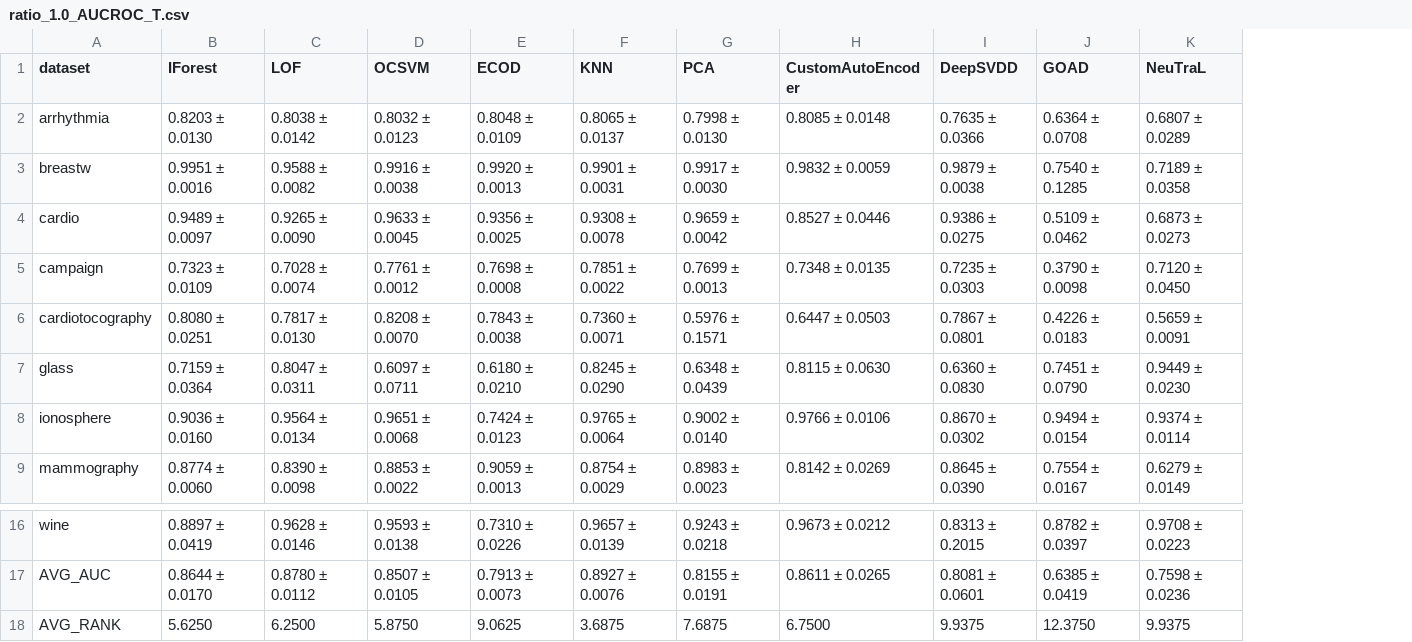
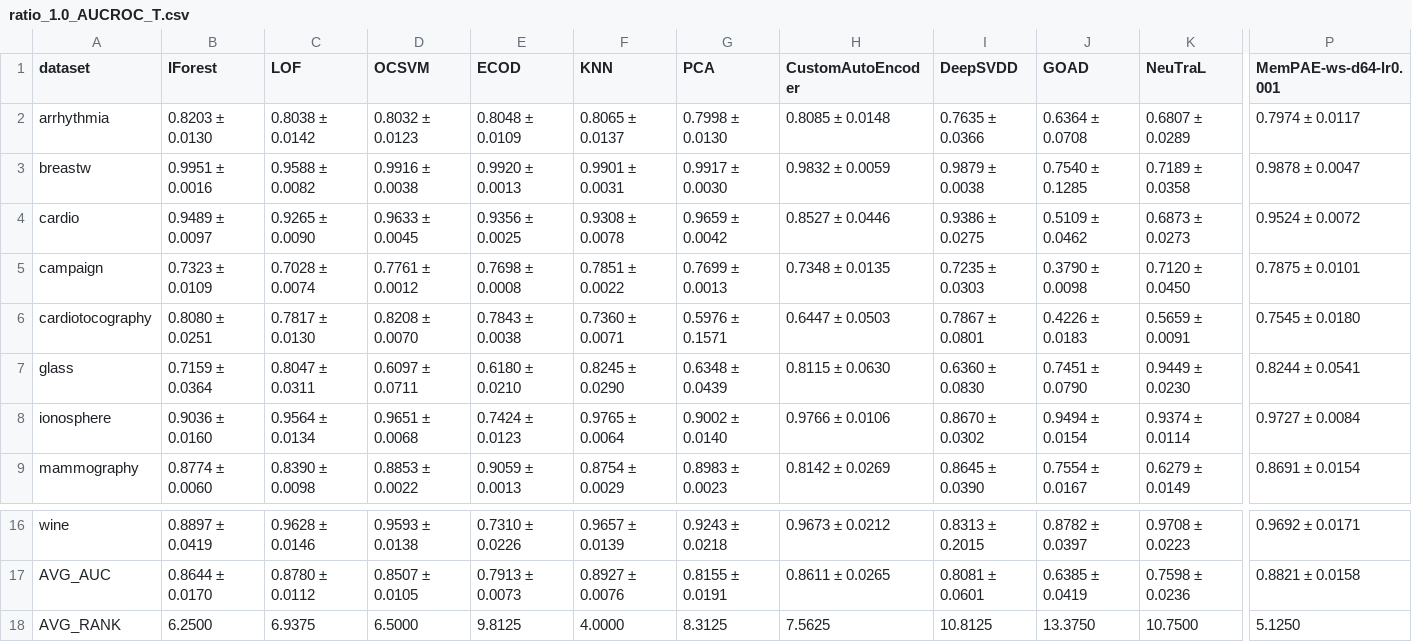
Before and after one commit to Cheol-Will/perceiver-ad, a CSV file: metrics/ratio_1.0_AUCROC_T.csv, drawn as a sheet; only a part is shown, gaps mark what is left out; the diff covers the shown part only; the diff names each change by its address in the sheet, - before the commit and + after, or states it on an @@ line.

```diff
--- a/metrics/ratio_1.0_AUCROC_T.csv
+++ b/metrics/ratio_1.0_AUCROC_T.csv
+column P (MemPAE-ws-d64-lr0.001), rows 2-9: 0.7974 ± 0.0117 | 0.9878 ± 0.0047 | 0.9524 ± 0.0072 | 0.7875 ± 0.0101 | 0.7545 ± 0.0180 | 0.8244 ± 0.0541 | 0.9727 ± 0.0084 | 0.8691 ± 0.0154; rows 16-18: 0.9692 ± 0.0171 | 0.8821 ± 0.0158 | 5.1250
-B18 (IForest): 5.6250
+B18 (IForest): 6.2500
-C18 (LOF): 6.2500
+C18 (LOF): 6.9375
-D18 (OCSVM): 5.8750
+D18 (OCSVM): 6.5000
-E18 (ECOD): 9.0625
+E18 (ECOD): 9.8125
-F18 (KNN): 3.6875
+F18 (KNN): 4.0000
-G18 (PCA): 7.6875
+G18 (PCA): 8.3125
-H18 (CustomAutoEncoder): 6.7500
+H18 (CustomAutoEncoder): 7.5625
-I18 (DeepSVDD): 9.9375
+I18 (DeepSVDD): 10.8125
-J18 (GOAD): 12.3750
+J18 (GOAD): 13.3750
-K18 (NeuTraL): 9.9375
+K18 (NeuTraL): 10.7500
```
Also changed, not shown: 4 edited cells elsewhere in this file, metrics/ratio_1.0_AUCPR.csv, metrics/ratio_1.0_AUCPR_T.csv, 1 other file.
